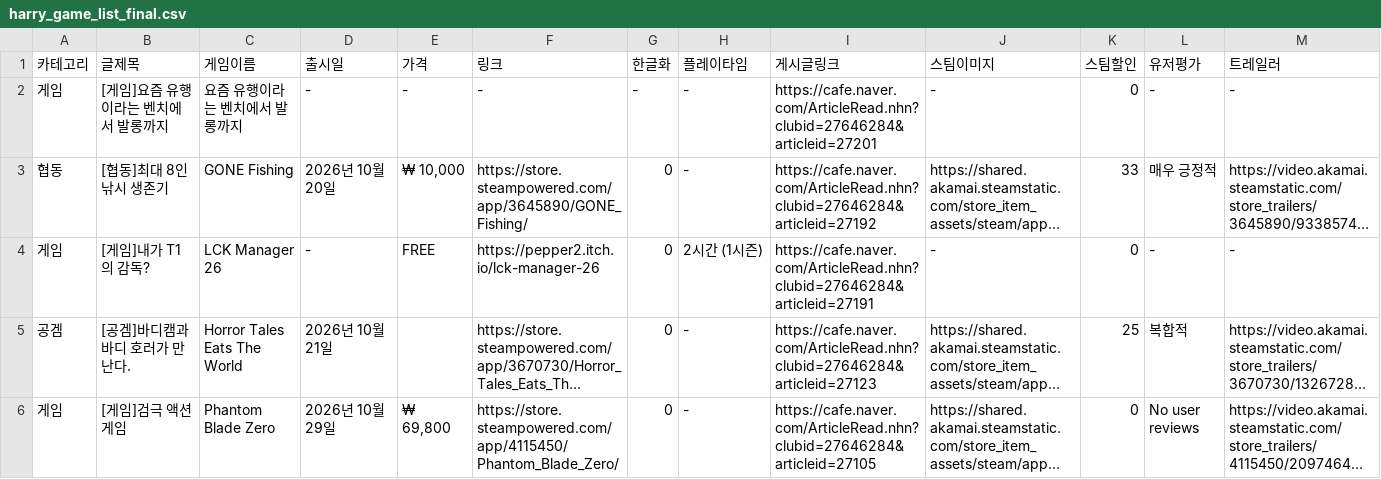
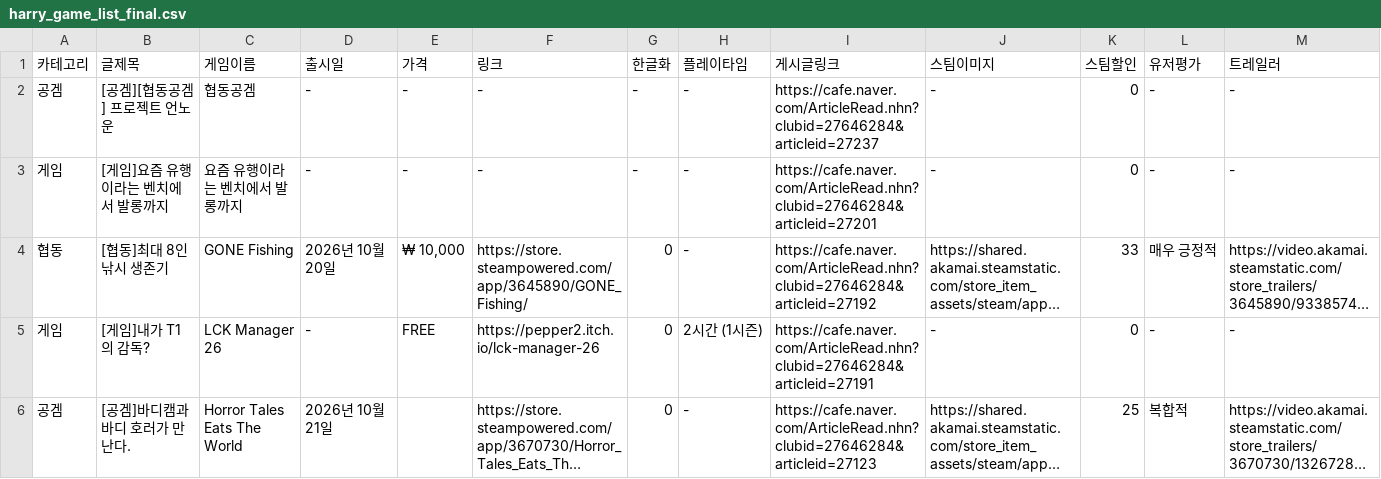
Before and after one commit to xnoa03/harry-game-list, a CSV file: harry_game_list_final.csv, drawn as a sheet; only a part is shown; the shorter side is filled out with more unchanged rows; long unchanged cells end in …; the diff covers the shown part only.

```diff
--- a/harry_game_list_final.csv
+++ b/harry_game_list_final.csv
@@ -1,2 +1,3 @@
 카테고리,글제목,게임이름,출시일,가격,링크,한글화,플레이타임,게시글링크,스팀이미지,스팀할인,유저평가,트레일러
+공겜,[공겜][협동공겜] 프로젝트 언노운,협동공겜,-,-,-,-,-,https://cafe.naver.com/ArticleRead.nhn?clubid=27646284&articleid=27237,-,0,-,-
 게임,[게임]요즘 유행이라는 벤치에서 발롱까지,요즘 유행이라는 벤치에서 발롱까지,-,-,-,-,-,https://cafe.naver.com/ArticleRead.nhn?clubid=27646284&articleid=27201,-,0,-,-
```
Also changed, not shown: 2 edited cells elsewhere in this file, 1 other file.
